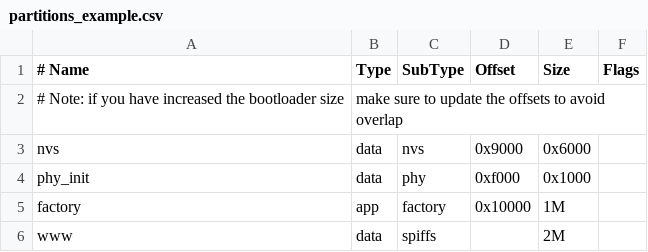
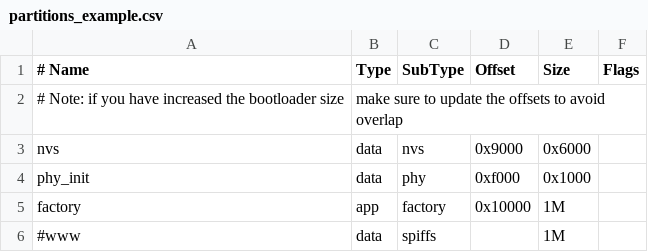
Before and after one commit to x1ongzhu/esp-fctl, a CSV file: partitions_example.csv, drawn as a sheet.

```diff
--- a/partitions_example.csv
+++ b/partitions_example.csv
@@ -5,2 +5,2 @@ phy_init, data, phy,     0xf000,  0x1000,
 factory,  app,  factory, 0x10000, 1M,
-www,      data, spiffs,  ,        2M,
+#www,      data, spiffs,  ,        1M,
```
Also changed, not shown: 5 other files.
